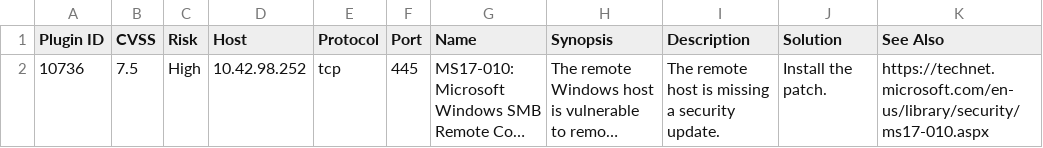
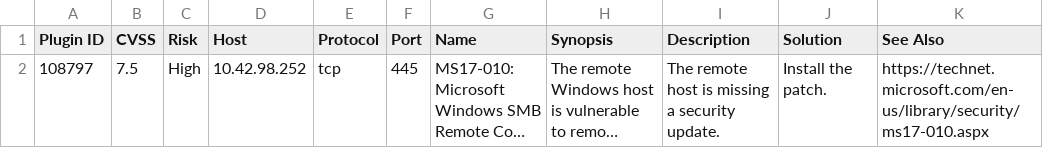
Before and after one commit to FK-07/holbertonschool-cyber_security, a CSV file: vulnerability_research_exploitation/0x00_vulnerability/nessus_rapport.csv, drawn as a sheet; only a part is shown; long unchanged cells end in …; the diff names each change by its address in the sheet, - before the commit and + after, or states it on an @@ line.

Commit message:
Update nessus_rapport.csv with required Plugin ID 108797

```diff
--- a/vulnerability_research_exploitation/0x00_vulnerability/nessus_rapport.csv
+++ b/vulnerability_research_exploitation/0x00_vulnerability/nessus_rapport.csv
-A2 (Plugin ID): 10736
+A2 (Plugin ID): 108797
```
